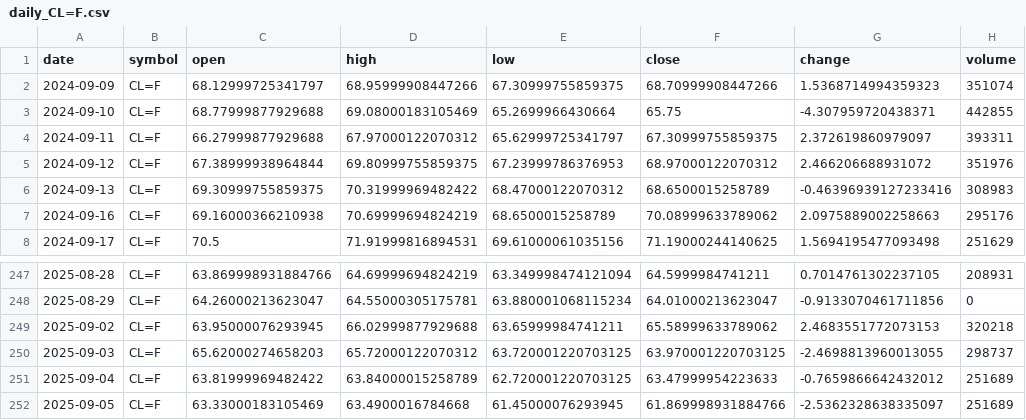
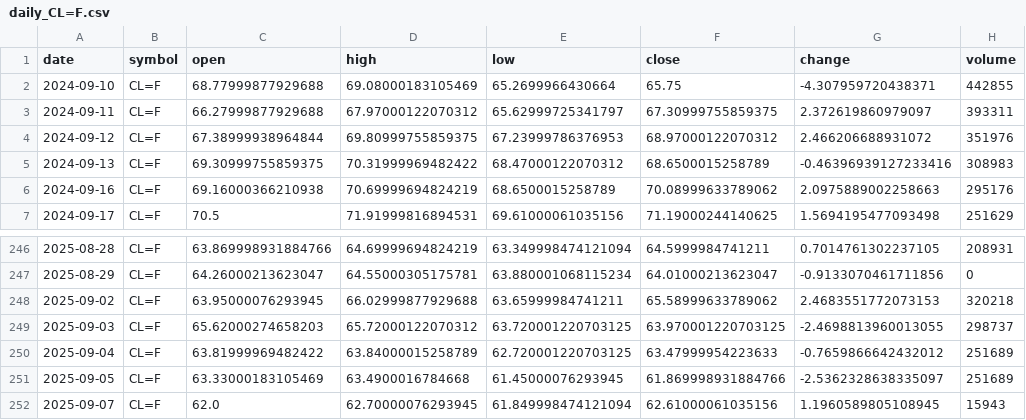
Before and after one commit to timhun/daily-podcast-stk, a CSV file: data/market/daily_CL=F.csv, drawn as a sheet; only a part is shown, gaps mark what is left out.

```diff
--- a/data/market/daily_CL=F.csv
+++ b/data/market/daily_CL=F.csv
@@ -1,3 +1,2 @@
 date,symbol,open,high,low,close,change,volume
-2024-09-09,CL=F,68.12999725341797,68.95999908447266,67.30999755859375,68.70999908447266,1.5368714994359323,351074
 2024-09-10,CL=F,68.77999877929688,69.08000183105469,65.2699966430664,65.75,-4.307959720438371,442855
@@ -252 +251,2 @@ date,symbol,open,high,low,close,change,volume
 2025-09-05,CL=F,63.33000183105469,63.4900016784668,61.45000076293945,61.869998931884766,-2.5362328638335097,251689
+2025-09-07,CL=F,62.0,62.70000076293945,61.849998474121094,62.61000061035156,1.1960589805108945,15943
```
Also changed, not shown: data/market/daily_GC=F.csv, data/market/daily_SPY.csv, 34 other files.
